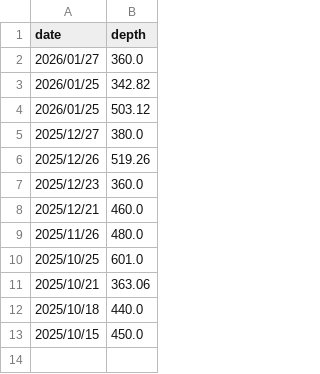
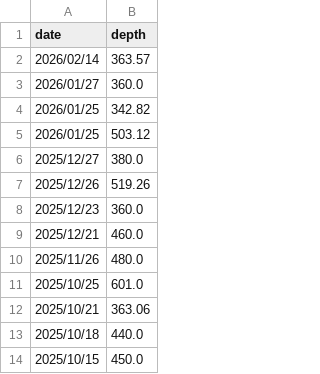
Before and after one commit to nom2025/tsi-prospective-test, a CSV file: 生データ/depth.csv, drawn as a sheet.

```diff
--- a/生データ/depth.csv
+++ b/生データ/depth.csv
@@ -1,2 +1,3 @@
 date,depth
+2026/02/14,363.57
 2026/01/27,360.0
```
Also changed, not shown: 生データ/2010-all.csv, 1 other file.
